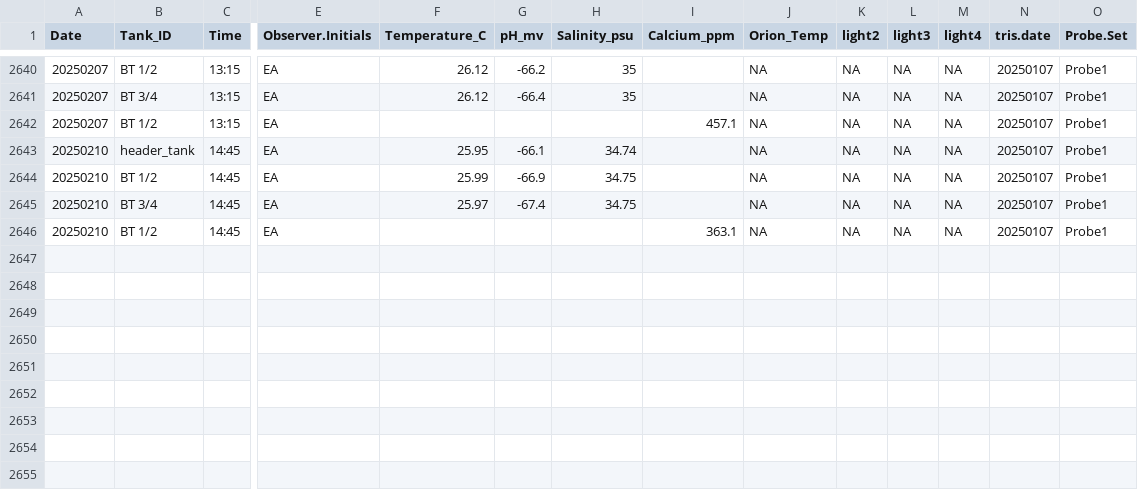
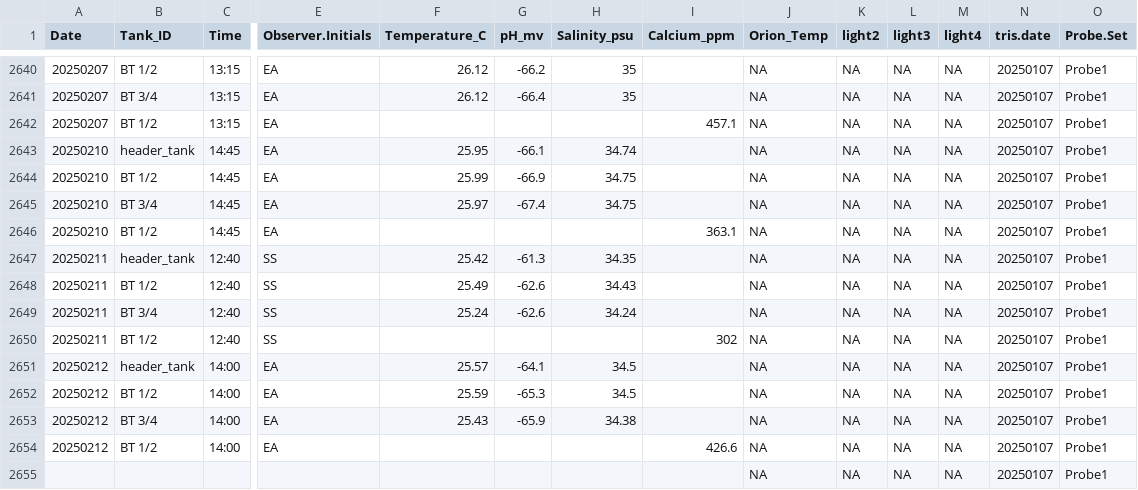
Before and after one commit to Putnam-Lab/CBLS_Wetlab, a CSV file: Data/Daily_measurements_tracking.csv, drawn as a sheet; only a part is shown, gaps mark what is left out; rows hold the shown columns only; the diff names each change by its address in the sheet, - before the commit and + after, or states it on an @@ line.

Commit message:
Update Daily_measurements_tracking.csv

```diff
--- a/Data/Daily_measurements_tracking.csv
+++ b/Data/Daily_measurements_tracking.csv
+row 2647: 20250211 | header_tank | 12:40 | SS | 25.42 | -61.3 | 34.35 |  | NA | NA | NA | NA | 20250107 | Probe1
+row 2648: 20250211 | BT 1/2 | 12:40 | SS | 25.49 | -62.6 | 34.43 |  | NA | NA | NA | NA | 20250107 | Probe1
+row 2649: 20250211 | BT 3/4 | 12:40 | SS | 25.24 | -62.6 | 34.24 |  | NA | NA | NA | NA | 20250107 | Probe1
+row 2650: 20250211 | BT 1/2 | 12:40 | SS |  |  |  | 302 | NA | NA | NA | NA | 20250107 | Probe1
+row 2651: 20250212 | header_tank | 14:00 | EA | 25.57 | -64.1 | 34.5 |  | NA | NA | NA | NA | 20250107 | Probe1
+row 2652: 20250212 | BT 1/2 | 14:00 | EA | 25.59 | -65.3 | 34.5 |  | NA | NA | NA | NA | 20250107 | Probe1
+row 2653: 20250212 | BT 3/4 | 14:00 | EA | 25.43 | -65.9 | 34.38 |  | NA | NA | NA | NA | 20250107 | Probe1
+row 2654: 20250212 | BT 1/2 | 14:00 | EA |  |  |  | 426.6 | NA | NA | NA | NA | 20250107 | Probe1
+row 2655:  |  |  |  |  |  |  |  | NA | NA | NA | NA | 20250107 | Probe1
```
